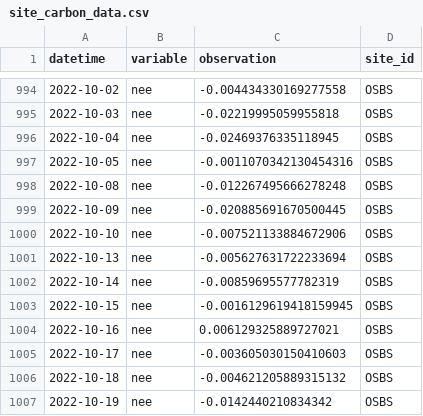
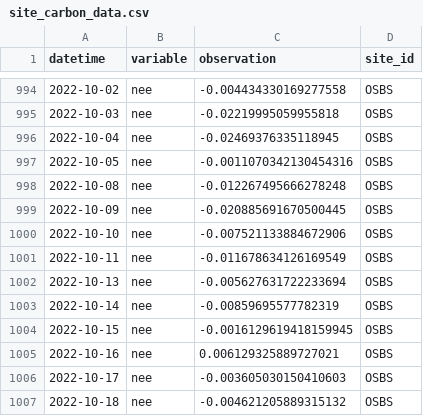
Before and after one commit to jcmorgan7VT/eco4cast-in-R-book, a CSV file: data/site_carbon_data.csv, drawn as a sheet; only a part is shown, gaps mark what is left out; the shorter side is filled out with more unchanged rows.

```diff
--- a/data/site_carbon_data.csv
+++ b/data/site_carbon_data.csv
@@ -1000,2 +1000,3 @@ datetime,variable,observation,site_id
 2022-10-10,nee,-0.007521133884672906,OSBS
+2022-10-11,nee,-0.011678634126169549,OSBS
 2022-10-13,nee,-0.005627631722233694,OSBS
```
Also changed, not shown: data/saved_parameter_chain.csv, 2 other files.
